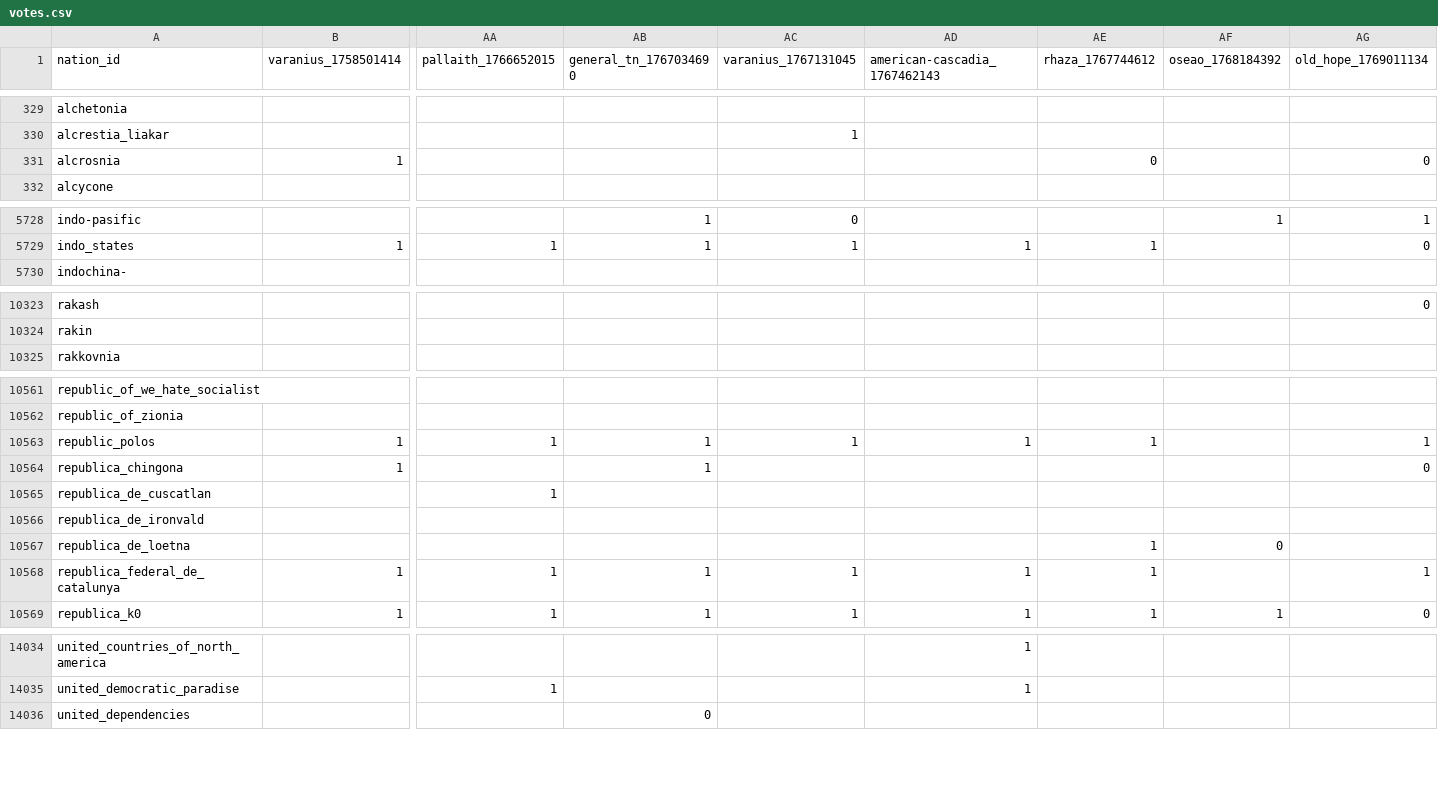
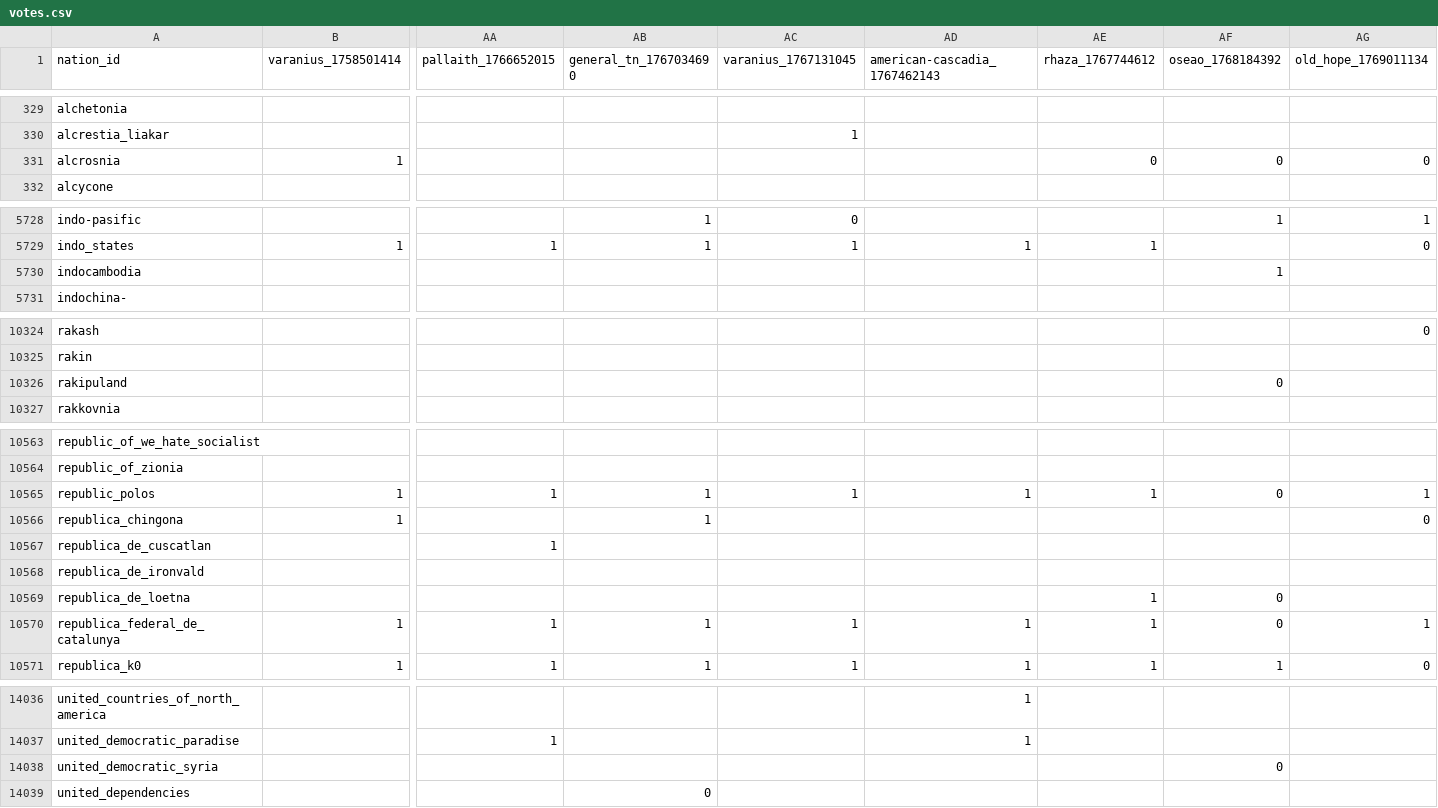
Before and after one commit to Bohaska/wa-voting-records, a CSV file: votes.csv, drawn as a sheet; only a part is shown, gaps mark what is left out; addresses are those after the commit; rows hold the shown columns only; the diff covers the shown part only; the diff names each change by its address in the sheet, - before the commit and + after, or states it on an @@ line.

Commit message:
UPDATE: Vote record CSV

```diff
--- a/votes.csv
+++ b/votes.csv
-AF331 (oseao_1768184392): (empty)
+AF331 (oseao_1768184392): 0
+row 5730: indocambodia |  |  |  |  |  |  | 1
+row 10326: rakipuland |  |  |  |  |  |  | 0
-AF10565 (oseao_1768184392): (empty)
+AF10565 (oseao_1768184392): 0
-AF10570 (oseao_1768184392): (empty)
+AF10570 (oseao_1768184392): 0
+row 14038: united_democratic_syria |  |  |  |  |  |  | 0
```
Also changed, not shown: 40 edited cells elsewhere in this file, 1 other file.
